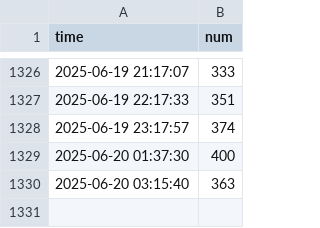
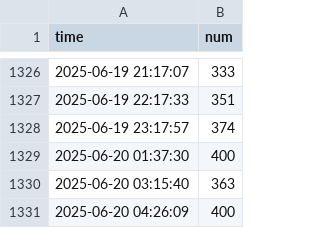
Before and after one commit to annaandmandy/SuperAnimalOnlinePlayerFetching, a CSV file: player_data.csv, drawn as a sheet; only a part is shown, gaps mark what is left out; the diff names each change by its address in the sheet, - before the commit and + after, or states it on an @@ line.

```diff
--- a/player_data.csv
+++ b/player_data.csv
+row 1331: 2025-06-20 04:26:09 | 400
```
